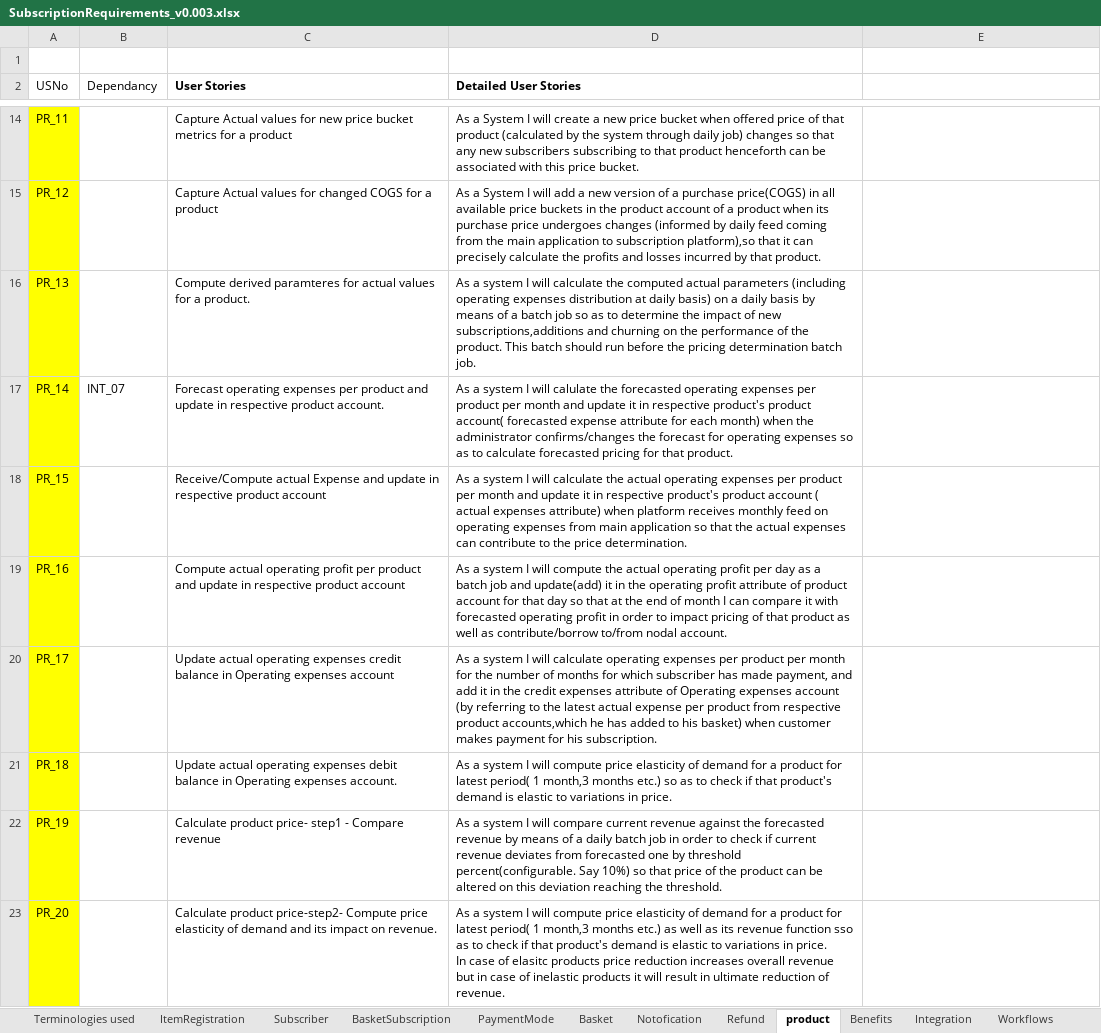
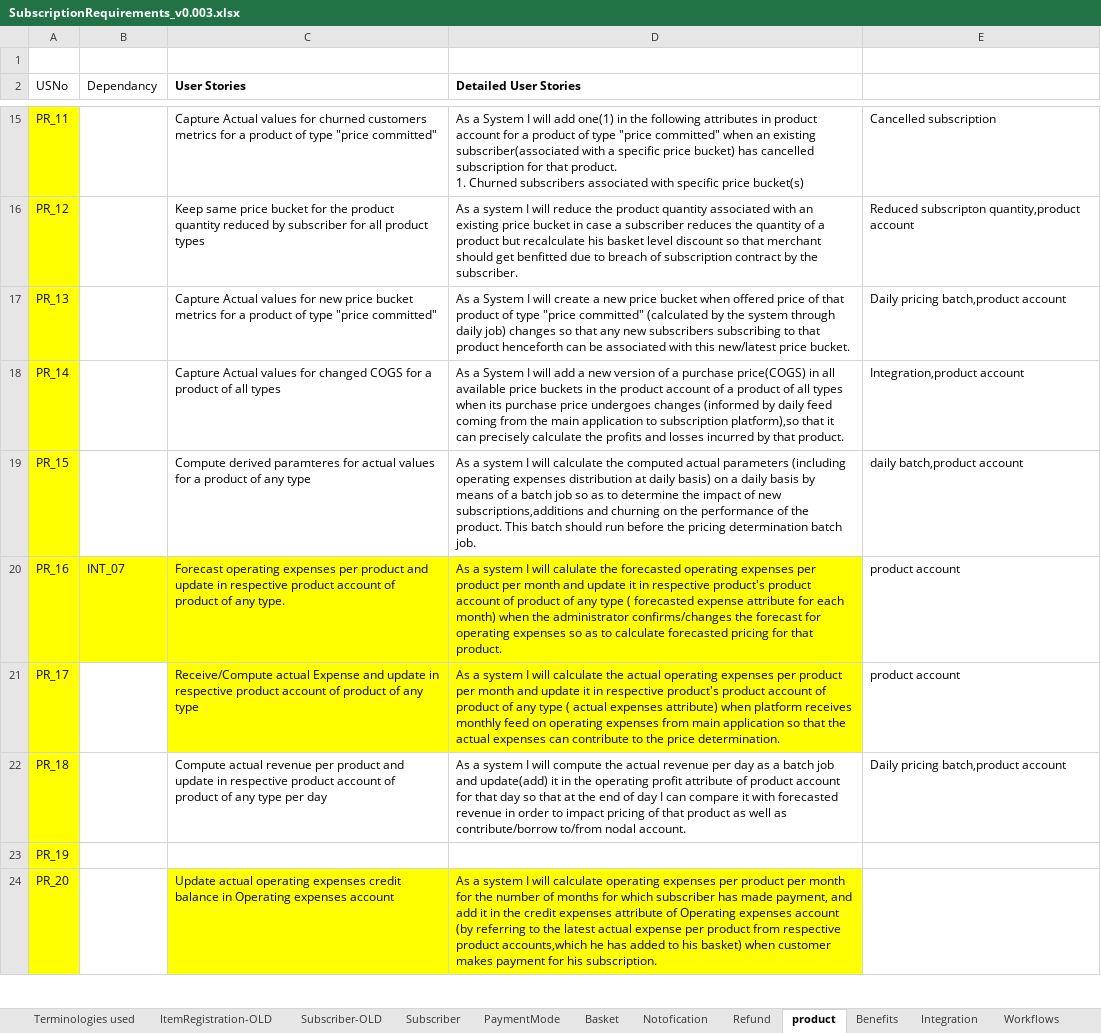
Before and after one commit to soukhyak26/MegaProject, an Excel workbook: documentation/requirements/SubscriptionRequirements_v0.003.xlsx, sheet product, drawn as a sheet; only a part is shown, gaps mark what is left out; values as stored, in another font and other column widths than the file's, no borders; addresses are those after the commit; ↵ is a line break in a cell; the diff covers the shown part only; the diff names each change by its address in the sheet, - before the commit and + after, or states it on an @@ line.

Commit message:
Merged ItemRegistration and Product. Merged Subscriber and BasketSubscription. OLD Sheets not yet deleted.

```diff
--- a/documentation/requirements/SubscriptionRequirements_v0.003.xlsx (sheet product)
+++ b/documentation/requirements/SubscriptionRequirements_v0.003.xlsx (sheet product)
-sheet tab: ItemRegistration
+sheet tab: ItemRegistration-OLD
-sheet tab: BasketSubscription
+sheet tab: Subscriber-OLD
-C15 (User Stories): …values for new price bucket metrics for a product
+C15 (User Stories): …values for churned customers metrics for a product of type "price committed"
-D15 (Detailed User Stories): …I will create a new price bucket when offered price of that product (calculated by the system through daily job) changes so that any new subscribers subscribing to that product henceforth can be associated with this price bucket.
+D15 (Detailed User Stories): …I will add one(1) in the following attributes in product account for a product of type "price committed" when an existing subscriber(associated with a specific price bucket) has cancelled subscription for that product. ↵ 1. Churned subscribers associated with specific price bucket(s)
-E15: (empty)
+E15: Cancelled subscription
-C16 (User Stories): Capture Actual values for changed COGS for a product
+C16 (User Stories): Keep same price bucket for the product quantity reduced by subscriber for all product types
-D16 (Detailed User Stories): As a System I will add a new version of a purchase price(COGS) in all available price buckets in the product account of a product when its purchase price undergoes changes (informed by daily feed coming from the main application to subscription platform),so that it can precisely calculate the profits and losses incurred by that product.
+D16 (Detailed User Stories): As a system I will reduce the product quantity associated with an existing price bucket in case a subscriber reduces the quantity of a product but recalculate his basket level discount so that merchant should get benfitted due to breach of subscription contract by the subscriber.
-E16: (empty)
+E16: Reduced subscripton quantity,product account
-C17 (User Stories): Compute derived paramteres for actual values for a product.
+C17 (User Stories): Capture Actual values for new price bucket metrics for a product of type "price committed"
-D17 (Detailed User Stories): As a system I will calculate the computed actual parameters (including operating expenses distribution at daily basis) on a daily basis by means of a batch job so as to determine the impact of new subscriptions,additions and churning on the performance of the product. This batch should run before the pricing determination batch job.
+D17 (Detailed User Stories): As a System I will create a new price bucket when offered price of that product of type "price committed" (calculated by the system through daily job) changes so that any new subscribers subscribing to that product henceforth can be associated with this new/latest price bucket.
-E17: (empty)
+E17: Daily pricing batch,product account
-B18 (Dependancy): INT_07
+B18 (Dependancy): (empty)
-C18 (User Stories): Forecast operating expenses per product and update in respective product account.
+C18 (User Stories): Capture Actual values for changed COGS for a product of all types
-D18 (Detailed User Stories): As a system I will calulate the forecasted operating expenses per product per month and update it in respective product's product account( forecasted expense attribute for each month) when the administrator confirms/changes the forecast for operating expenses so as to calculate forecasted pricing for that product.
+D18 (Detailed User Stories): As a System I will add a new version of a purchase price(COGS) in all available price buckets in the product account of a product of all types when its purchase price undergoes changes (informed by daily feed coming from the main application to subscription platform),so that it can precisely calculate the profits and losses incurred by that product.
-E18: (empty)
+E18: Integration,product account
-C19 (User Stories): Receive/Compute actual Expense and update in respective product account
+C19 (User Stories): Compute derived paramteres for actual values for a product of any type
-D19 (Detailed User Stories): …calculate the actual operating expenses per product per month and update it in respective product's product account ( actual expenses attribute) when platform receives monthly feed on operating expenses from main application so that the actual expenses can contribute to the price determination.
+D19 (Detailed User Stories): …calculate the computed actual parameters (including operating expenses distribution at daily basis) on a daily basis by means of a batch job so as to determine the impact of new subscriptions,additions and churning on the performance of the product. This batch should run before the pricing determination batch job.
-E19: (empty)
+E19: daily batch,product account
-B20 (Dependancy): (empty)
+B20 (Dependancy): INT_07
-B20:D20 fill: none
+B20:D20 fill: #FFFF00
-C20 (User Stories): Compute actual operating profit per product and update in respective product account
+C20 (User Stories): Forecast operating expenses per product and update in respective product account of product of any type.
-D20 (Detailed User Stories): …I will compute the actual operating profit per day as a batch job and update(add) it in the operating profit attribute of product account for that day so that at the end of month I can compare it with forecasted operating profit in order to impact pricing of that product as well as contribute/borrow to/from nodal account.
+D20 (Detailed User Stories): …I will calulate the forecasted operating expenses per product per month and update it in respective product's product account of product of any type ( forecasted expense attribute for each month) when the administrator confirms/changes the forecast for operating expenses so as to calculate forecasted pricing for that product.
-E20:E21: (empty)
+E20:E21: product account
-C21 (User Stories): Update actual operating expenses credit balance in Operating expenses account
+C21 (User Stories): Receive/Compute actual Expense and update in respective product account of product of any type
-C21:D21 fill: none
+C21:D21 fill: #FFFF00
-D21 (Detailed User Stories): …will calculate operating expenses per product per month for the number of months for which subscriber has made payment, and add it in the credit expenses attribute of Operating expenses account (by referring to the latest actual expense per product from respective product accounts,which he has added to his basket) when customer makes payment for his subscription.
+D21 (Detailed User Stories): …will calculate the actual operating expenses per product per month and update it in respective product's product account of product of any type ( actual expenses attribute) when platform receives monthly feed on operating expenses from main application so that the actual expenses can contribute to the price determination.
-C22 (User Stories): Update actual operating expenses debit balance in Operating expenses account.
+C22 (User Stories): Compute actual revenue per product and update in respective product account of product of any type per day
-D22 (Detailed User Stories): …will compute price elasticity of demand for a product for latest period( 1 month,3 months etc.) so as to check if that product's demand is elastic to variations in price.
+D22 (Detailed User Stories): …will compute the actual revenue per day as a batch job and update(add) it in the operating profit attribute of product account for that day so that at the end of day I can compare it with forecasted revenue in order to impact pricing of that product as well as contribute/borrow to/from nodal account.
-E22: (empty)
+E22: Daily pricing batch,product account
-C23 (User Stories): Calculate product price- step1 - Compare revenue
+C23 (User Stories): (empty)
-D23 (Detailed User Stories): As a system I will compare current revenue against the forecasted revenue by means of a daily batch job in order to check if current revenue deviates from forecasted one by threshold percent(configurable. Say 10%) so that price of the product can be altered on this deviation reaching the threshold.
+D23 (Detailed User Stories): (empty)
-C24 (User Stories): Calculate product price-step2- Compute price elasticity of demand and its impact on revenue.
+C24 (User Stories): Update actual operating expenses credit balance in Operating expenses account
-C24:D24 fill: none
+C24:D24 fill: #FFFF00
-D24 (Detailed User Stories): …I will compute price elasticity of demand for a product for latest period( 1 month,3 months etc.) as well as its revenue function sso as to check if that product's demand is elastic to variations in price. ↵ In case of elasitc products price reduction increases overall revenue but in case of inelastic products it will result in ultimate reduction of revenue.
+D24 (Detailed User Stories): …I will calculate operating expenses per product per month for the number of months for which subscriber has made payment, and add it in the credit expenses attribute of Operating expenses account (by referring to the latest actual expense per product from respective product accounts,which he has added to his basket) when customer makes payment for his subscription.
```
Also changed, not shown: 7 added rows, 1 removed row and 53 edited cells elsewhere in this sheet, sheet Subscriber, sheet ItemRegistration-OLD.
